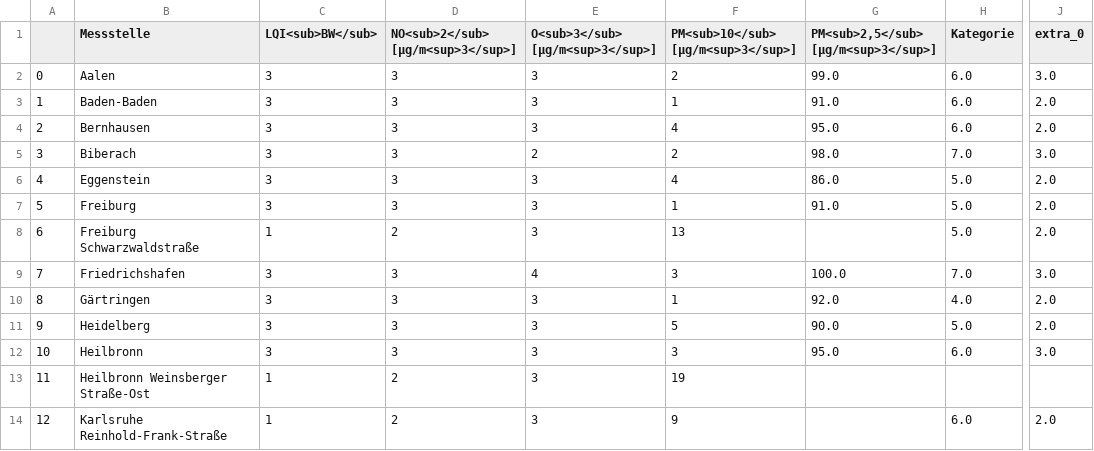
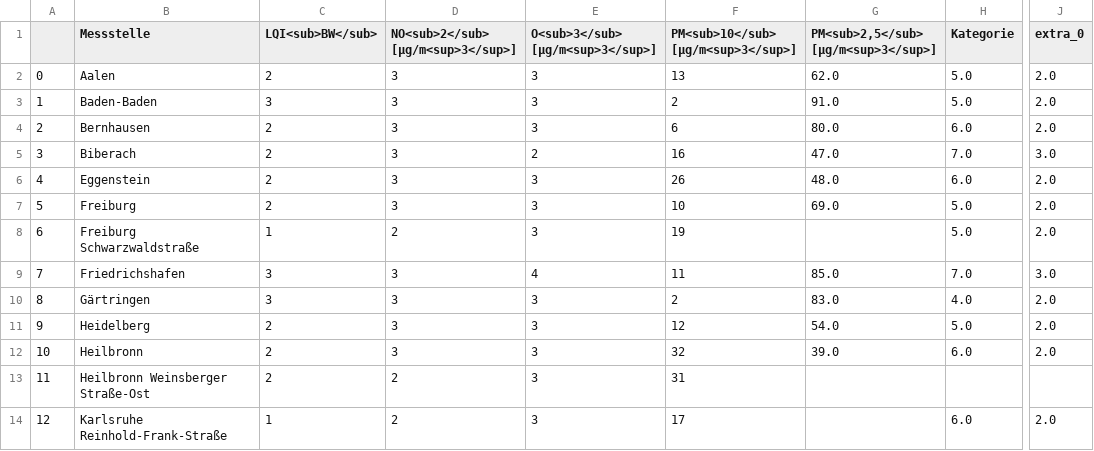
Before and after one commit to ameliewdr/feinstaub_bw, a CSV file: lufttabelle.csv, drawn as a sheet; only a part is shown, gaps mark what is left out; the diff covers the shown part only; the diff names each change by its address in the sheet, - before the commit and + after, or states it on an @@ line.

```diff
--- a/lufttabelle.csv
+++ b/lufttabelle.csv
-C2 (LQI<sub>BW</sub>): 3
+C2 (LQI<sub>BW</sub>): 2
-F2: 2
+F2: 13
-G2: 99.0
+G2: 62.0
-H2:H3 (Kategorie): 6.0
+H2:H3 (Kategorie): 5.0
-J2 (extra_0): 3.0
+J2 (extra_0): 2.0
-F3: 1
+F3: 2
-C4:C7 (LQI<sub>BW</sub>): 3
+C4:C7 (LQI<sub>BW</sub>): 2
-F4: 4
+F4: 6
-G4: 95.0
+G4: 80.0
-F5: 2
+F5: 16
-G5: 98.0
+G5: 47.0
-F6: 4
+F6: 26
-G6: 86.0
+G6: 48.0
-H6 (Kategorie): 5.0
+H6 (Kategorie): 6.0
-F7: 1
+F7: 10
-G7: 91.0
+G7: 69.0
-F8: 13
+F8: 19
-F9: 3
+F9: 11
-G9: 100.0
+G9: 85.0
-F10: 1
+F10: 2
-G10: 92.0
+G10: 83.0
-C11:C12 (LQI<sub>BW</sub>): 3
+C11:C12 (LQI<sub>BW</sub>): 2
-F11: 5
+F11: 12
-G11: 90.0
+G11: 54.0
-F12: 3
+F12: 32
-G12: 95.0
+G12: 39.0
-J12 (extra_0): 3.0
+J12 (extra_0): 2.0
-C13 (LQI<sub>BW</sub>): 1
+C13 (LQI<sub>BW</sub>): 2
-F13: 19
+F13: 31
-F14: 9
+F14: 17
```
Also changed, not shown: 73 edited cells elsewhere in this file.
